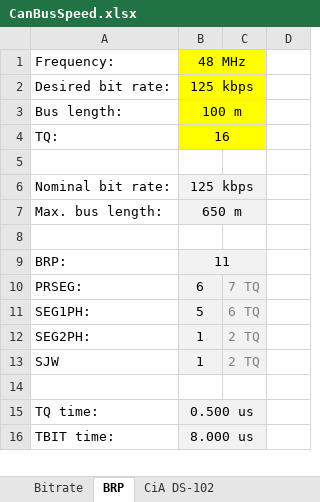
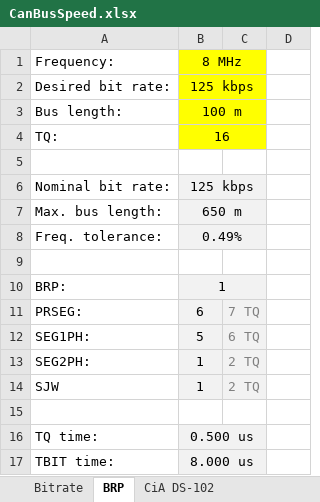
Before and after one commit to medo64/CanStick, an Excel workbook: Firmware/Resources/CanBusSpeed.xlsx, sheet BRP, drawn as a sheet; only a part is shown; values as stored, in another font and other column widths than the file's, no borders; addresses are those after the commit; the diff names each change by its address in the sheet, - before the commit and + after, or states it on an @@ line.

Commit message:
Added oscillator tolerance.

```diff
--- a/Firmware/Resources/CanBusSpeed.xlsx (sheet BRP)
+++ b/Firmware/Resources/CanBusSpeed.xlsx (sheet BRP)
-B1: 48 MHz
+B1: 8 MHz
+row 8: Freq. tolerance: | 0.49%
-B10: 11
+B10: 1
```
Also changed, not shown: sheet CiA DS-102, sheet Bitrate, hidden cells.
